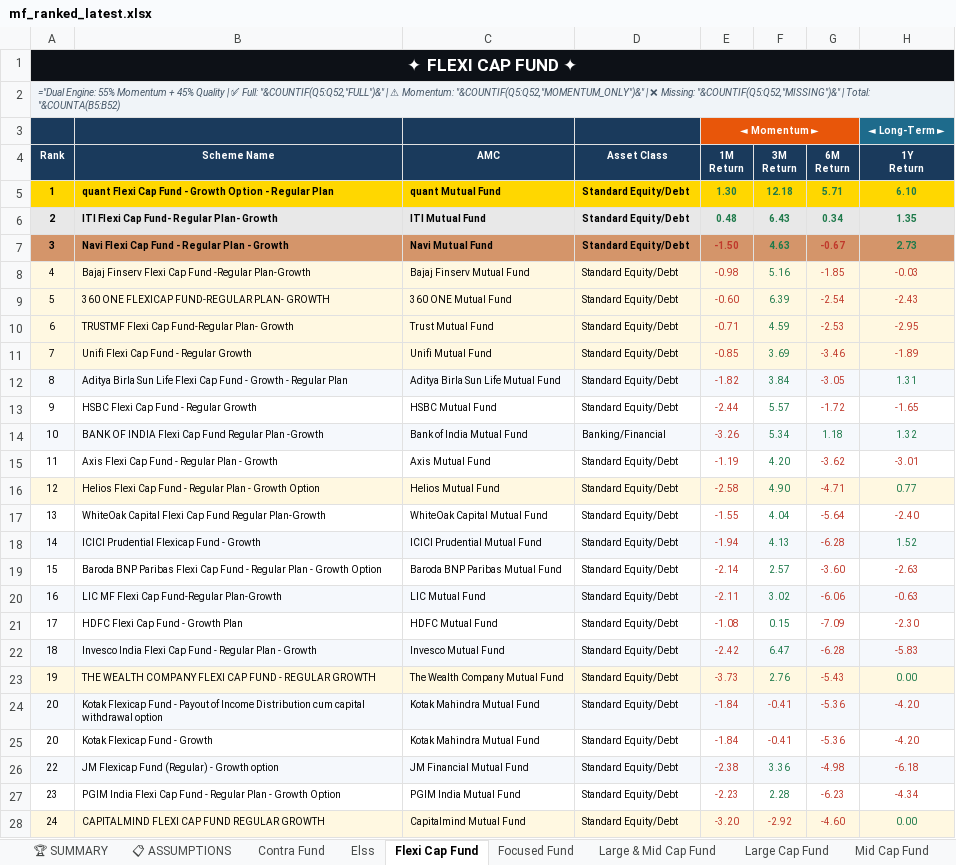
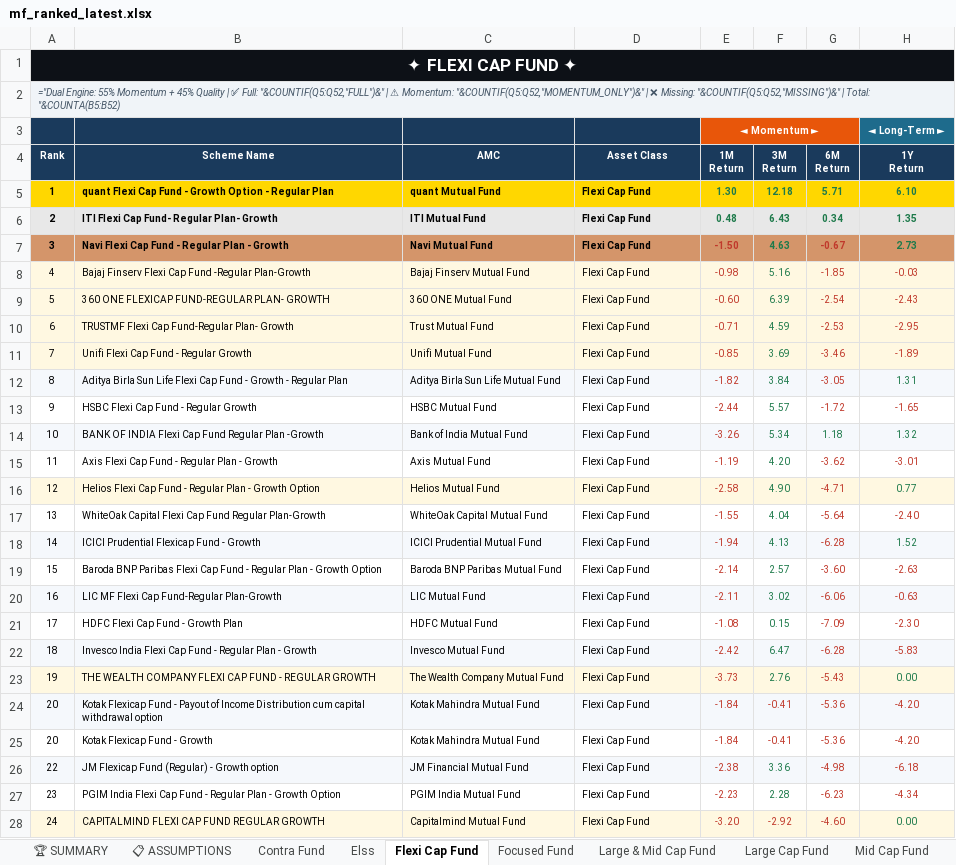
Before and after one commit to rahulshirke7951/amfi-mf-ranker-hybrid, an Excel workbook: output/mf_ranked_latest.xlsx, sheet Flexi Cap Fund, drawn as a sheet; only a part is shown; values as stored, in another font and other column widths than the file's, no borders; formulas without a stored value are shown as written; the diff covers the shown part only; the diff names each change by its address in the sheet, - before the commit and + after, or states it on an @@ line.

```diff
--- a/output/mf_ranked_latest.xlsx (sheet Flexi Cap Fund)
+++ b/output/mf_ranked_latest.xlsx (sheet Flexi Cap Fund)
-D5:D13 (Asset Class): Standard Equity/Debt
+D5:D13 (Asset Class): Flexi Cap Fund
-D14 (Asset Class): Banking/Financial
+D14 (Asset Class): Flexi Cap Fund
-D15:D28 (Asset Class): Standard Equity/Debt
+D15:D28 (Asset Class): Flexi Cap Fund
```
Also changed, not shown: 24 edited cells elsewhere in this sheet, sheet 📊 CONSOLIDATED, sheet Sectoral Thematic, sheet 🏆 SUMMARY, sheet Elss, sheet Large Cap Fund, sheet Small Cap Fund, 7 more sheets.
